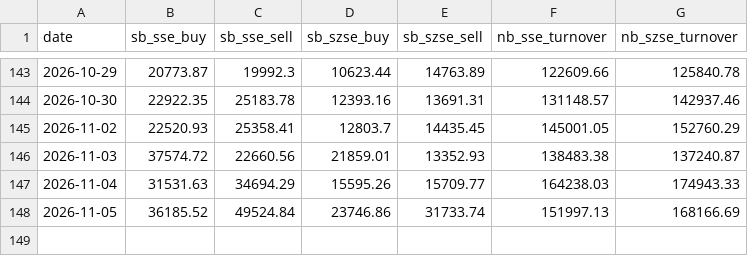
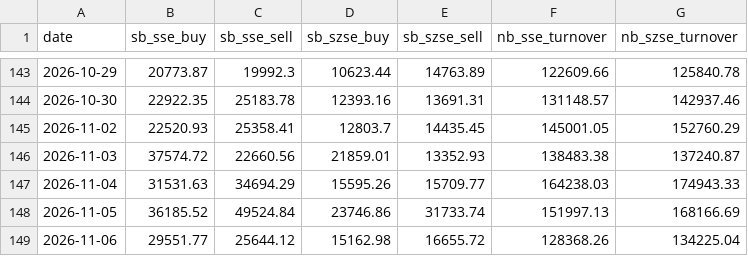
Before and after one commit to ebenezer61/ebenezer61.github.io, a CSV file: tools/macro/cache/hk_connect.csv, drawn as a sheet; only a part is shown, gaps mark what is left out.

```diff
--- a/tools/macro/cache/hk_connect.csv
+++ b/tools/macro/cache/hk_connect.csv
@@ -148 +148,2 @@ date,sb_sse_buy,sb_sse_sell,sb_szse_buy,sb_szse_sell,nb_sse_turnover,nb_szse_tur
 2026-11-05,36185.52,49524.84,23746.86,31733.74,151997.13,168166.69
+2026-11-06,29551.77,25644.12,15162.98,16655.72,128368.26,134225.04
```
Also changed, not shown: tools/macro/cache/jp_weekly.csv, tools/macro/cache/tw_margin.csv, 8 other files.
